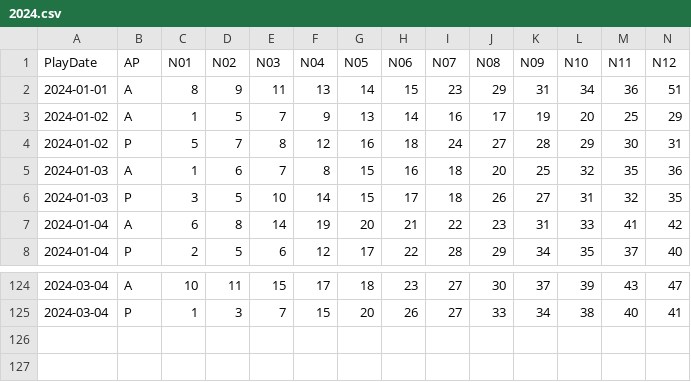
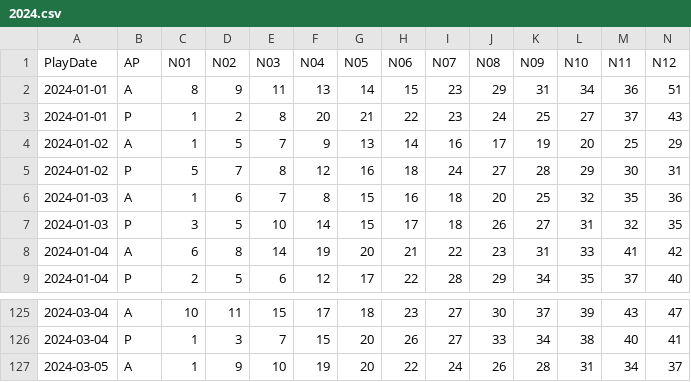
Before and after one commit to Snowdenstyll/keno, a CSV file: data/Keno/formatted/2024.csv, drawn as a sheet; only a part is shown, gaps mark what is left out; rows hold the shown columns only; the diff names each change by its address in the sheet, - before the commit and + after, or states it on an @@ line.

Commit message:
added 2024-03-05 midday data

```diff
--- a/data/Keno/formatted/2024.csv
+++ b/data/Keno/formatted/2024.csv
+row 3: 2024-01-01 | P | 1 | 2 | 8 | 20 | 21 | 22 | 23 | 24 | 25 | 27 | 37 | 43
+row 127: 2024-03-05 | A | 1 | 9 | 10 | 19 | 20 | 22 | 24 | 26 | 28 | 31 | 34 | 37
```
Also changed, not shown: data/Keno/scraping/extracted_numbers_evening_2024.csv, data/Keno/scraping/extracted_numbers_midday_2024.csv.
